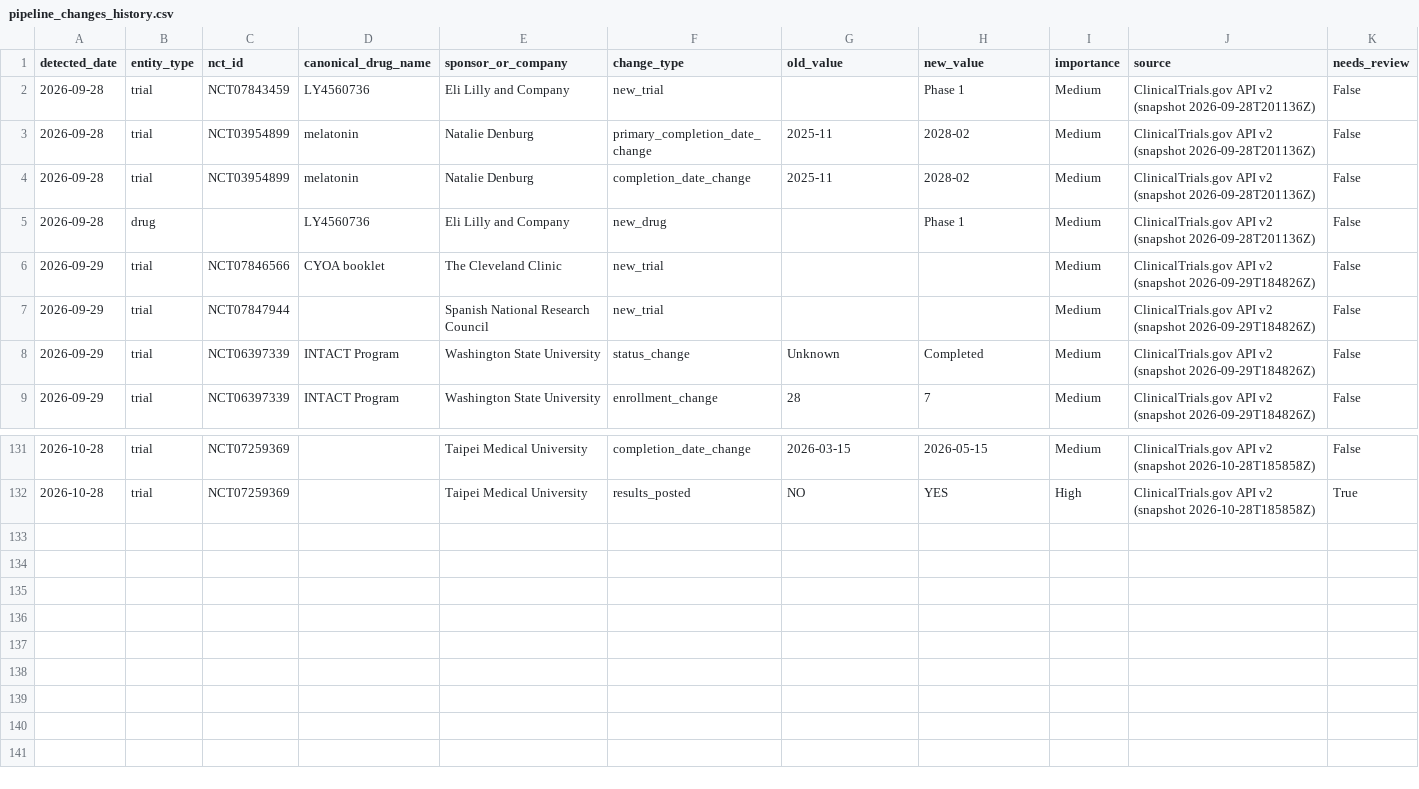
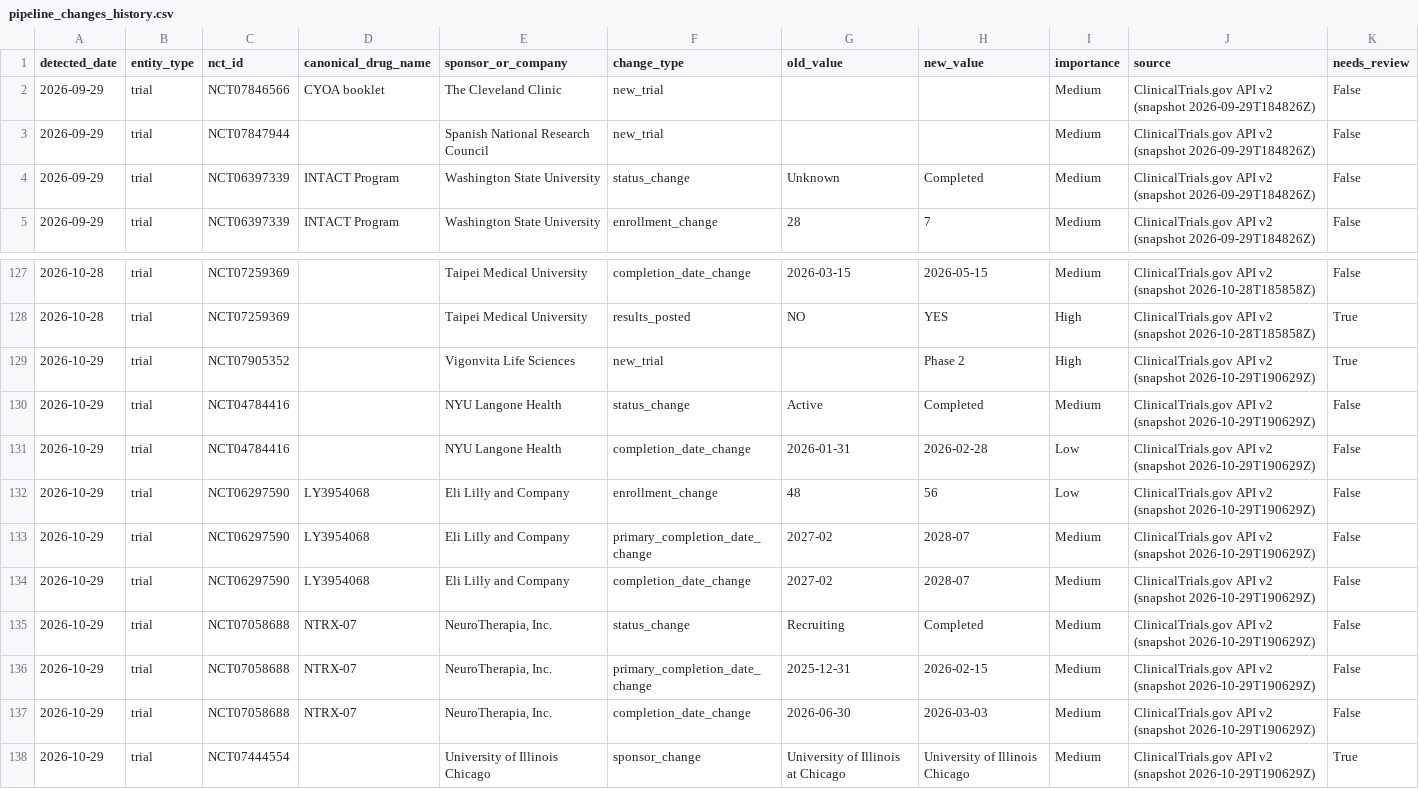
Before and after one commit to juniparkk/AriBio-Clinical-Trial-Pipeline, a CSV file: outputs/pipeline_changes_history.csv, drawn as a sheet; only a part is shown, gaps mark what is left out.

```diff
--- a/outputs/pipeline_changes_history.csv
+++ b/outputs/pipeline_changes_history.csv
@@ -1,6 +1,2 @@
 detected_date,entity_type,nct_id,canonical_drug_name,sponsor_or_company,change_type,old_value,new_value,importance,source,needs_review
-2026-09-28,trial,NCT07843459,LY4560736,Eli Lilly and Company,new_trial,,Phase 1,Medium,ClinicalTrials.gov API v2 (snapshot 2026-09-28T201136Z),False
-2026-09-28,trial,NCT03954899,melatonin,Natalie Denburg,primary_completion_date_change,2025-11,2028-02,Medium,ClinicalTrials.gov API v2 (snapshot 2026-09-28T201136Z),False
-2026-09-28,trial,NCT03954899,melatonin,Natalie Denburg,completion_date_change,2025-11,2028-02,Medium,ClinicalTrials.gov API v2 (snapshot 2026-09-28T201136Z),False
-2026-09-28,drug,,LY4560736,Eli Lilly and Company,new_drug,,Phase 1,Medium,ClinicalTrials.gov API v2 (snapshot 2026-09-28T201136Z),False
 2026-09-29,trial,NCT07846566,CYOA booklet,The Cleveland Clinic,new_trial,,,Medium,ClinicalTrials.gov API v2 (snapshot 2026-09-29T184826Z),False
@@ -132 +128,11 @@ detected_date,entity_type,nct_id,canonical_drug_name,sponsor_or_company,change_t
 2026-10-28,trial,NCT07259369,,Taipei Medical University,results_posted,NO,YES,High,ClinicalTrials.gov API v2 (snapshot 2026-10-28T185858Z),True
+2026-10-29,trial,NCT07905352,,Vigonvita Life Sciences,new_trial,,Phase 2,High,ClinicalTrials.gov API v2 (snapshot 2026-10-29T190629Z),True
+2026-10-29,trial,NCT04784416,,NYU Langone Health,status_change,Active,Completed,Medium,ClinicalTrials.gov API v2 (snapshot 2026-10-29T190629Z),False
+2026-10-29,trial,NCT04784416,,NYU Langone Health,completion_date_change,2026-01-31,2026-02-28,Low,ClinicalTrials.gov API v2 (snapshot 2026-10-29T190629Z),False
+2026-10-29,trial,NCT06297590,LY3954068,Eli Lilly and Company,enrollment_change,48,56,Low,ClinicalTrials.gov API v2 (snapshot 2026-10-29T190629Z),False
+2026-10-29,trial,NCT06297590,LY3954068,Eli Lilly and Company,primary_completion_date_change,2027-02,2028-07,Medium,ClinicalTrials.gov API v2 (snapshot 2026-10-29T190629Z),False
+2026-10-29,trial,NCT06297590,LY3954068,Eli Lilly and Company,completion_date_change,2027-02,2028-07,Medium,ClinicalTrials.gov API v2 (snapshot 2026-10-29T190629Z),False
+2026-10-29,trial,NCT07058688,NTRX-07,"NeuroTherapia, Inc.",status_change,Recruiting,Completed,Medium,ClinicalTrials.gov API v2 (snapshot 2026-10-29T190629Z),False
+2026-10-29,trial,NCT07058688,NTRX-07,"NeuroTherapia, Inc.",primary_completion_date_change,2025-12-31,2026-02-15,Medium,ClinicalTrials.gov API v2 (snapshot 2026-10-29T190629Z),False
+2026-10-29,trial,NCT07058688,NTRX-07,"NeuroTherapia, Inc.",completion_date_change,2026-06-30,2026-03-03,Medium,ClinicalTrials.gov API v2 (snapshot 2026-10-29T190629Z),False
+2026-10-29,trial,NCT07444554,,University of Illinois Chicago,sponsor_change,University of Illinois at Chicago,University of Illinois Chicago,Medium,ClinicalTrials.gov API v2 (snapshot 2026-10-29T190629Z),True
```
Also changed, not shown: outputs/classification_gap_audit.csv, outputs/competitive_attention.csv, 7 other files.
